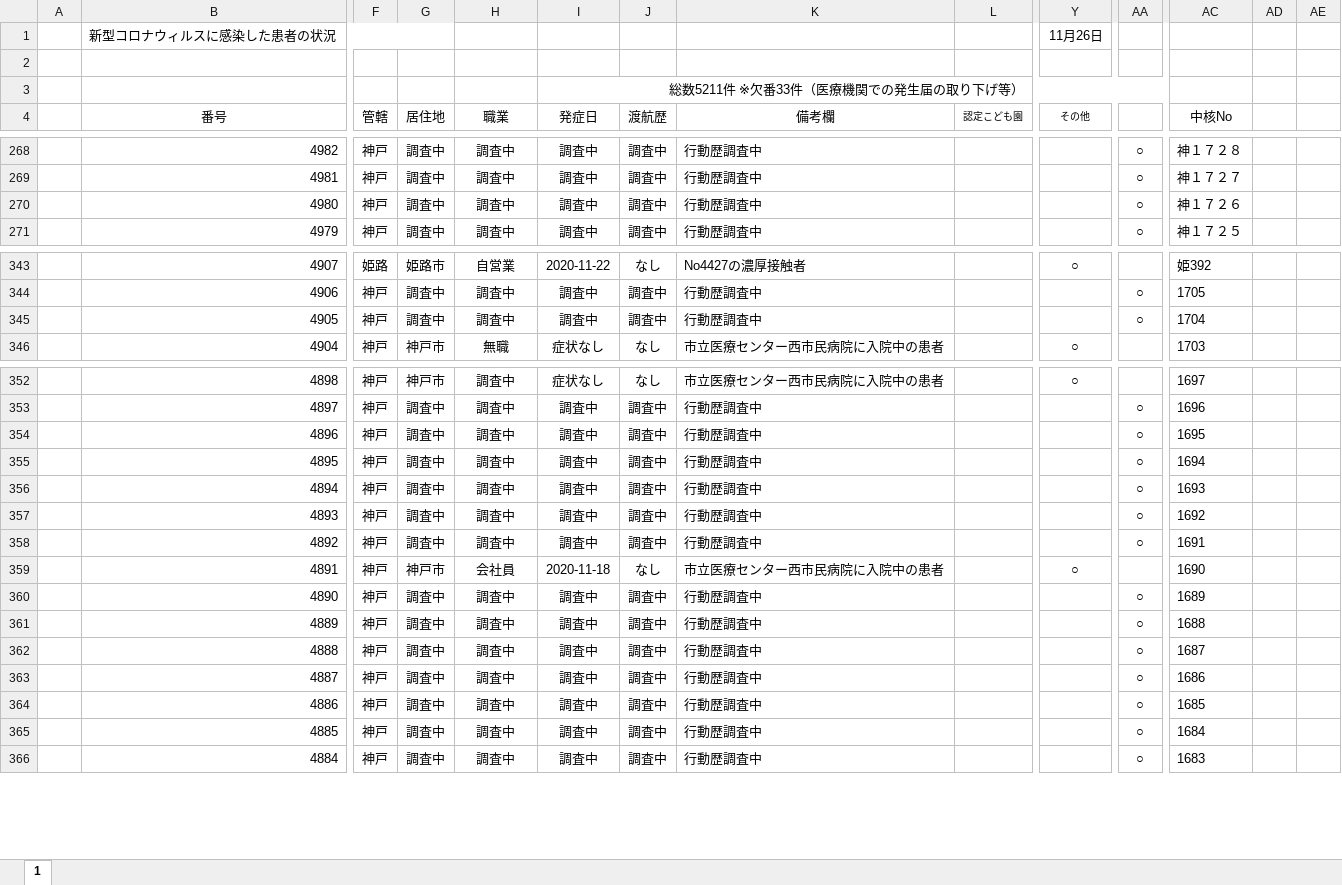
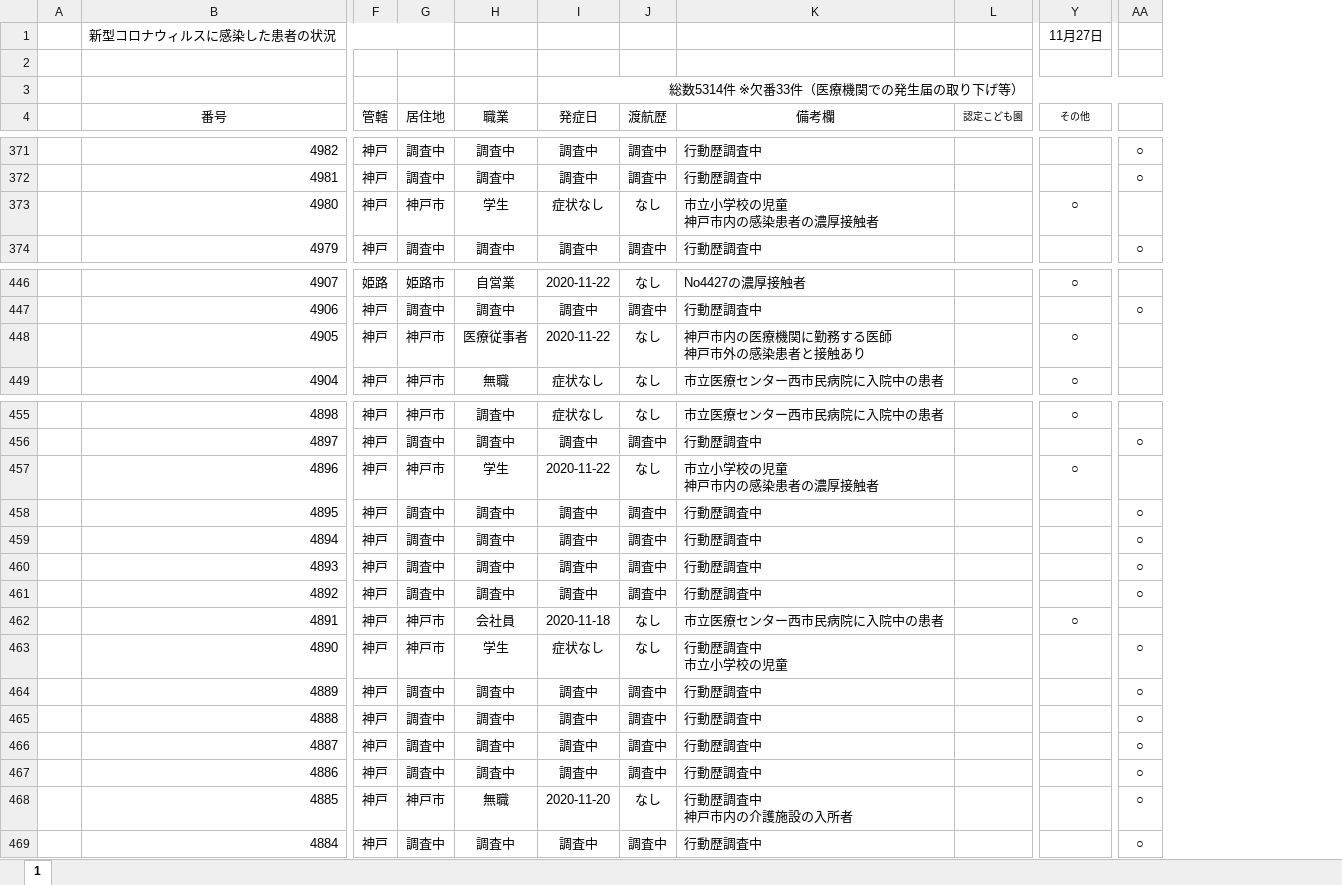
Before and after one commit to CalicoKater/covid-19, an Excel workbook: work/28_hyogo.xlsx, sheet 1, drawn as a sheet; only a part is shown, gaps mark what is left out; values as stored, in another font and other column widths than the file's, no borders; charts and pictures and conditional formats not drawn; removed rows and columns are numbered as before the commit, all else as after; ↵ is a line break in a cell; the diff covers the shown part only; the diff names each change by its address in the sheet, - before the commit and + after, or states it on an @@ line.

```diff
--- a/work/28_hyogo.xlsx (sheet 1)
+++ b/work/28_hyogo.xlsx (sheet 1)
-column AC (中核No), rows 268-271: 神１７２８ | 神１７２７ | 神１７２６ | 神１７２５; rows 343-346: 姫392 | 1705 | 1704 | 1703; rows 352-366: 1697 | 1696 | 1695 | 1694 | 1693 | 1692 | 1691 | 1690 | 1689 | 1688 | 1687 | 1686 | 1685 | 1684 | 1683
-column AD, empty
-column AE, empty
-Y1 (その他): 11月26日
+Y1 (その他): 11月27日
-I3 (発症日): 総数5211件 ※欠番33件（医療機関での発生届の取り下げ等）
+I3 (発症日): 総数5314件 ※欠番33件（医療機関での発生届の取り下げ等）
-G373 (居住地): 調査中
+G373 (居住地): 神戸市
-H373 (職業): 調査中
+H373 (職業): 学生
-I373 (発症日): 調査中
+I373 (発症日): 症状なし
-J373 (渡航歴): 調査中
+J373 (渡航歴): なし
-K373 (備考欄): 行動歴調査中
+K373 (備考欄): 市立小学校の児童 ↵ 神戸市内の感染患者の濃厚接触者
-Y373 (その他): (empty)
+Y373 (その他): ○
-AA373: ○
+AA373: (empty)
-G448 (居住地): 調査中
+G448 (居住地): 神戸市
-H448 (職業): 調査中
+H448 (職業): 医療従事者
-I448 (発症日): 調査中
+I448 (発症日): 2020-11-22
-J448 (渡航歴): 調査中
+J448 (渡航歴): なし
-K448 (備考欄): 行動歴調査中
+K448 (備考欄): 神戸市内の医療機関に勤務する医師 ↵ 神戸市外の感染患者と接触あり
-Y448 (その他): (empty)
+Y448 (その他): ○
-AA448: ○
+AA448: (empty)
-G457 (居住地): 調査中
+G457 (居住地): 神戸市
-H457 (職業): 調査中
+H457 (職業): 学生
-I457 (発症日): 調査中
+I457 (発症日): 2020-11-22
-J457 (渡航歴): 調査中
+J457 (渡航歴): なし
-K457 (備考欄): 行動歴調査中
+K457 (備考欄): 市立小学校の児童 ↵ 神戸市内の感染患者の濃厚接触者
-Y457 (その他): (empty)
+Y457 (その他): ○
-AA457: ○
+AA457: (empty)
-G463 (居住地): 調査中
+G463 (居住地): 神戸市
-H463 (職業): 調査中
+H463 (職業): 学生
-I463 (発症日): 調査中
+I463 (発症日): 症状なし
-J463 (渡航歴): 調査中
+J463 (渡航歴): なし
-K463 (備考欄): 行動歴調査中
+K463 (備考欄): 行動歴調査中 ↵ 市立小学校の児童
-G468 (居住地): 調査中
+G468 (居住地): 神戸市
-H468 (職業): 調査中
+H468 (職業): 無職
-I468 (発症日): 調査中
+I468 (発症日): 2020-11-20
-J468 (渡航歴): 調査中
+J468 (渡航歴): なし
-K468 (備考欄): 行動歴調査中
+K468 (備考欄): 行動歴調査中 ↵ 神戸市内の介護施設の入所者
```
Also changed, not shown: 103 added rows and 2 edited cells elsewhere in this sheet, formulas that keep their value, charts or pictures, work/29_nara.xlsx, work/29_nara2.xlsx, 44 other files.
